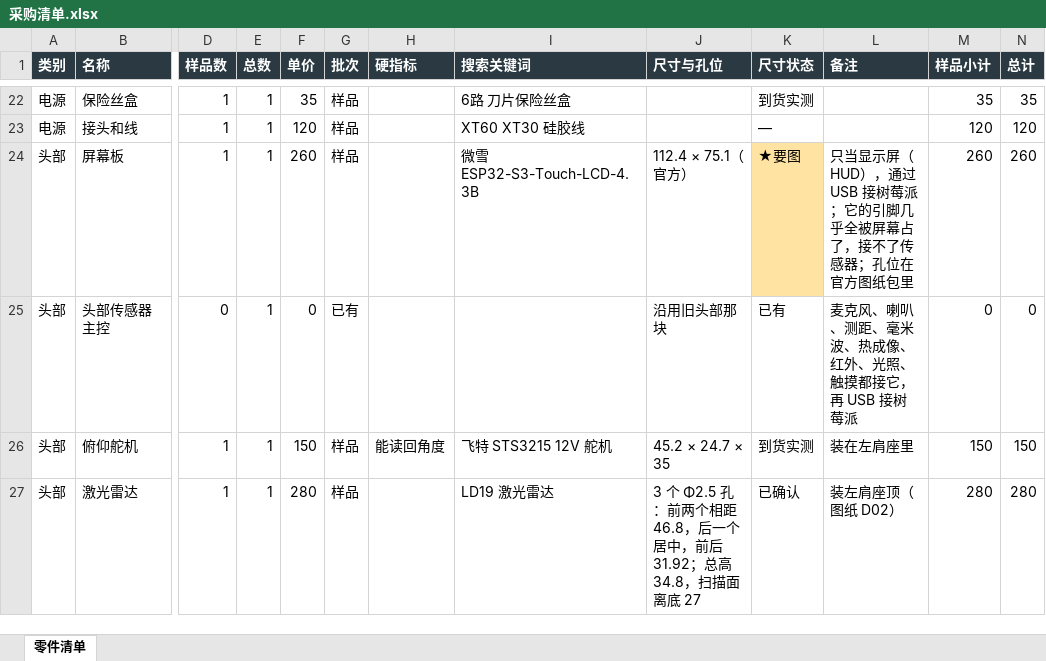
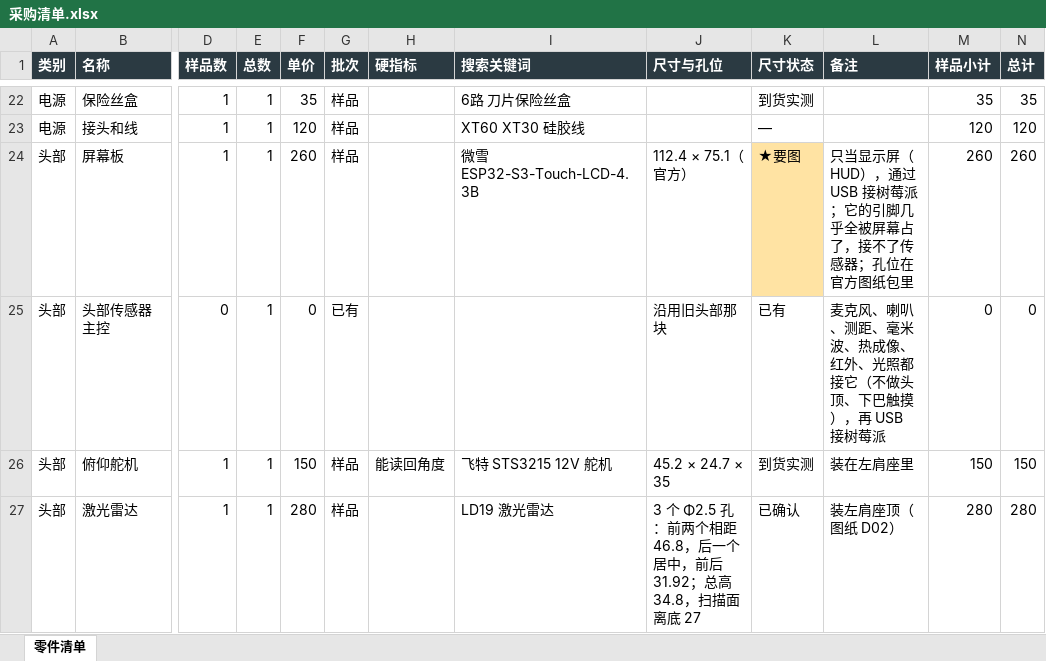
Before and after one commit to whois169/roboot007v, an Excel workbook: docs/机械狗007v/采购清单.xlsx, sheet 零件清单, drawn as a sheet; only a part is shown, gaps mark what is left out; values as stored, in another font and other column widths than the file's, no borders; the diff names each change by its address in the sheet, - before the commit and + after, or states it on an @@ line.

```diff
--- a/docs/机械狗007v/采购清单.xlsx (sheet 零件清单)
+++ b/docs/机械狗007v/采购清单.xlsx (sheet 零件清单)
-L25 (备注): 麦克风、喇叭、测距、毫米波、热成像、红外、光照、触摸都接它，再 USB 接树莓派
+L25 (备注): 麦克风、喇叭、测距、毫米波、热成像、红外、光照都接它（不做头顶、下巴触摸），再 USB 接树莓派
```
Also changed, not shown: 13 other files.
